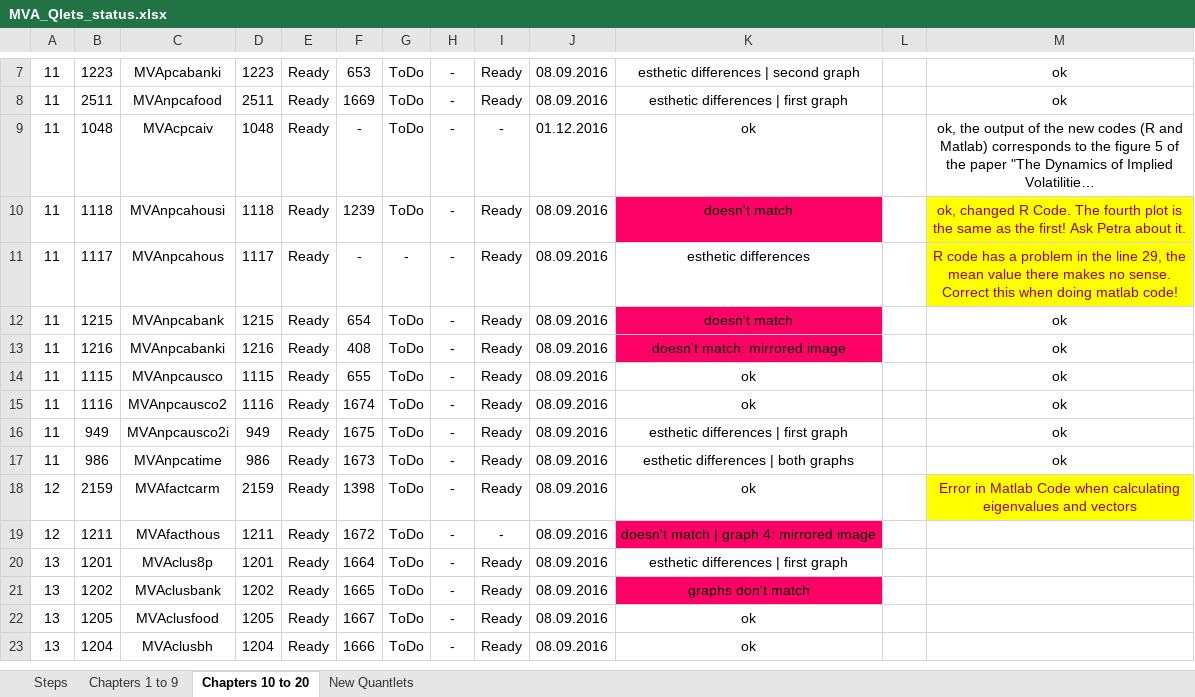
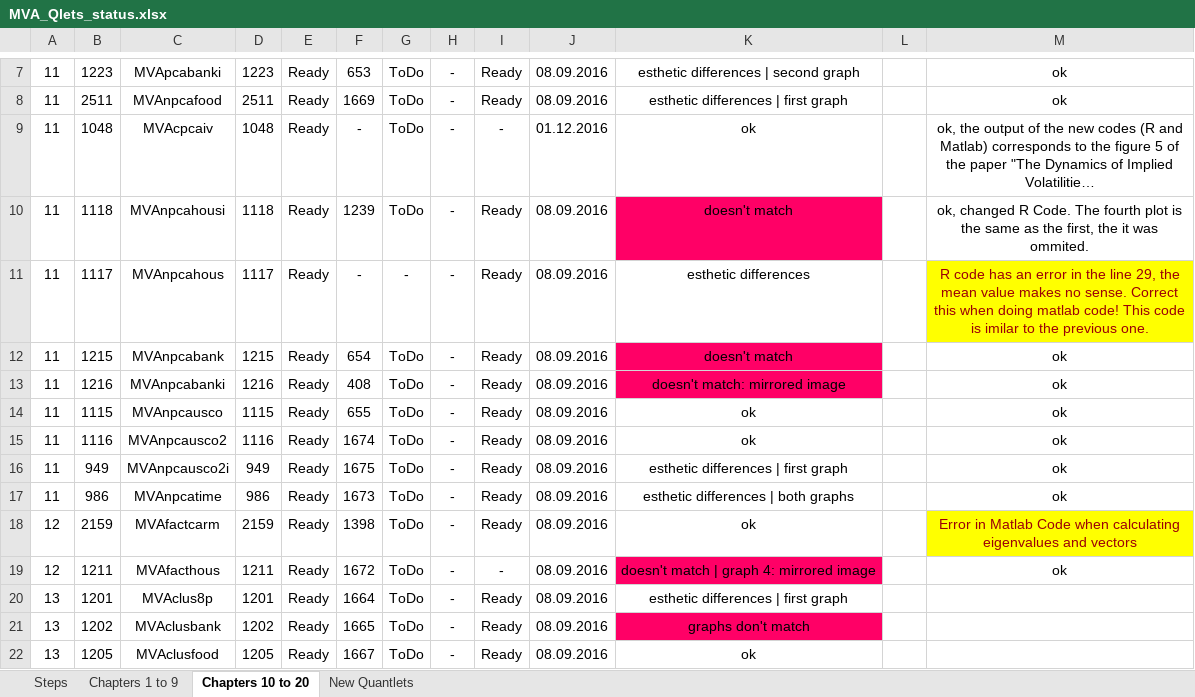
Before and after one commit to QuantLet/MVA-ToDo, an Excel workbook: MVA_Qlets_status.xlsx, sheet Chapters 10 to 20, drawn as a sheet; only a part is shown, gaps mark what is left out; the shorter side is filled out with more unchanged rows; long unchanged cells end in …; values as stored, in another font and other column widths than the file's, no borders; conditional formats not drawn; the diff names each change by its address in the sheet, - before the commit and + after, or states it on an @@ line.

Commit message:
Checked Matlab Code!

```diff
--- a/MVA_Qlets_status.xlsx (sheet Chapters 10 to 20)
+++ b/MVA_Qlets_status.xlsx (sheet Chapters 10 to 20)
-M10: …as the first! Ask Petra about it.
+M10: …as the first, the it was ommited.
@@ M10 fill: #FFFF00 → none, text colour: #9C0006 → black @@
-M11: …code has a problem in the line 29, the mean value there makes no sense. Correct this when doing matlab code!
+M11: …code has an error in the line 29, the mean value makes no sense. Correct this when doing matlab code! This code is imilar to the previous one.
-M19: (empty)
+M19: ok
```
Also changed, not shown: 22 other files.
